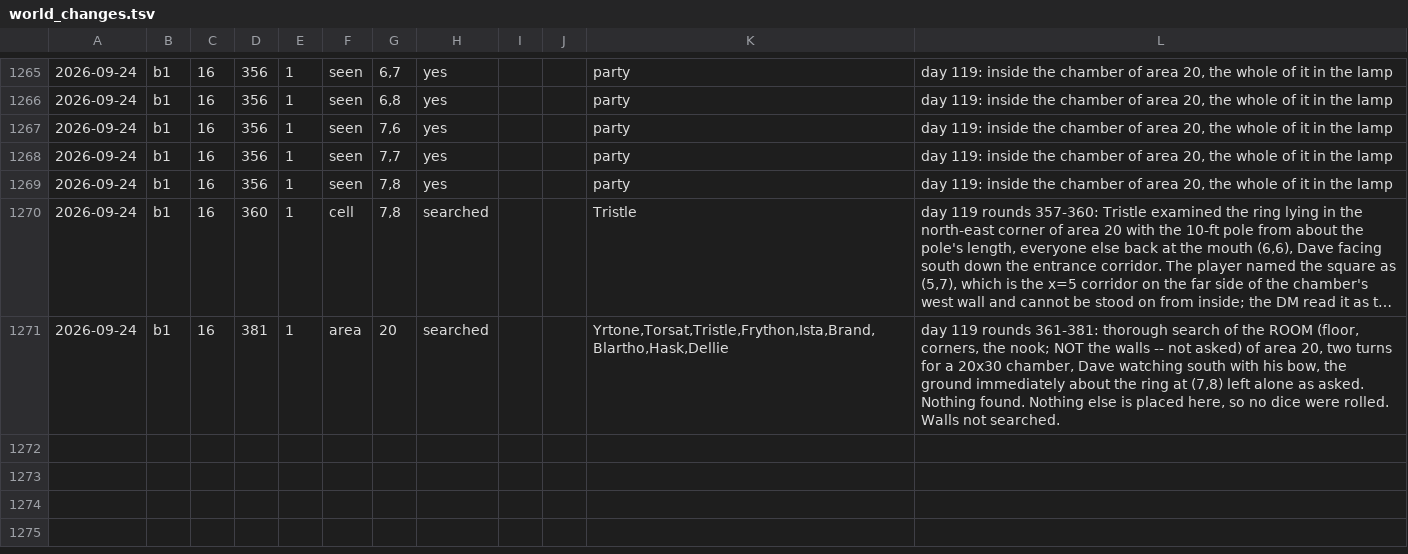
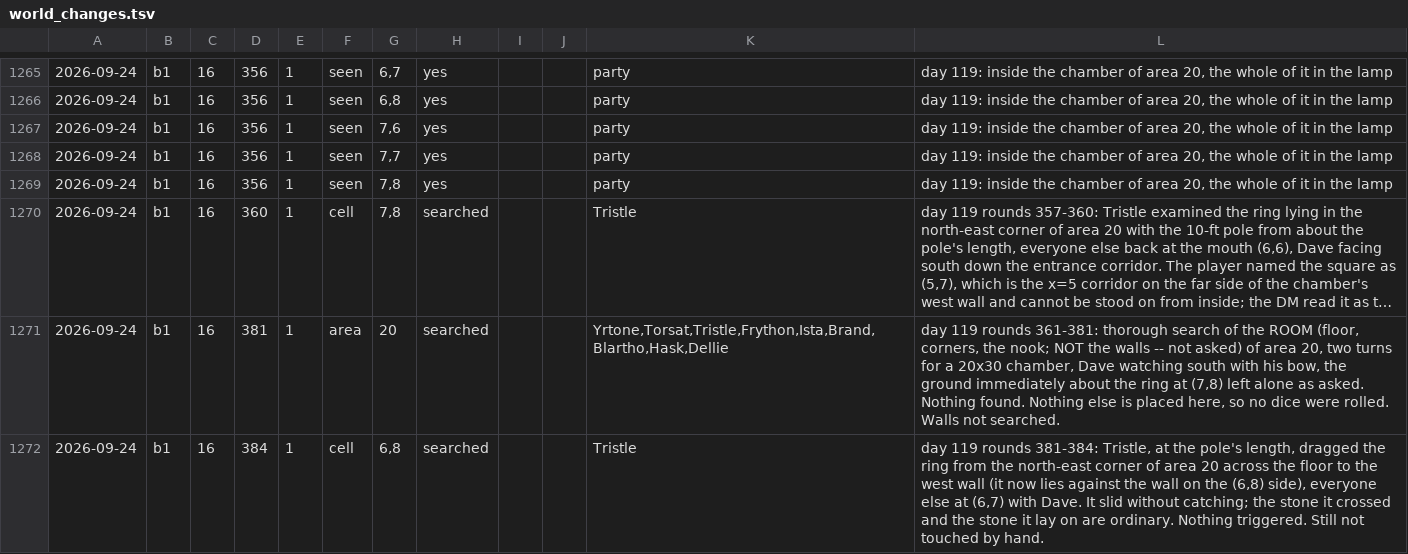
Before and after one commit to dllahr/claude_playing_advanced_dungeons_and_dragons_1st_edition, a TSV file: campaign/world_changes.tsv, drawn as a sheet; only a part is shown, gaps mark what is left out; long unchanged cells end in …; the diff names each change by its address in the sheet, - before the commit and + after, or states it on an @@ line.

```diff
--- a/campaign/world_changes.tsv
+++ b/campaign/world_changes.tsv
+row 1272: 2026-09-24 | b1 | 16 | 384 | 1 | cell | 6,8 | searched |  |  | Tristle | day 119 rounds 381-384: Tristle, at the pole's length, dragged the ring from the north-east corner of area 20 across the floor to the west wall (it now lies against the wall on the (6,8) side), everyone else at (6,7) with Dave. It slid without catching; the stone it crossed and the stone it lay on are ordinary. Nothing triggered. Still not touched by hand.
```
Also changed, not shown: campaign/clock.tsv.
